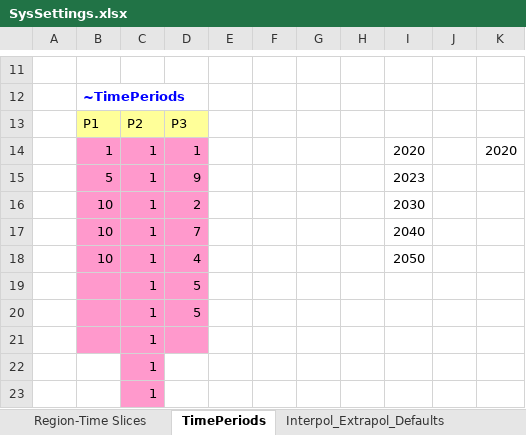
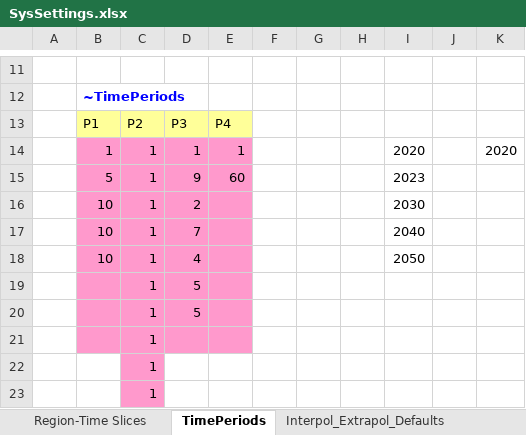
Before and after one commit to frangb99/Master-thesis-model-2, an Excel workbook: SysSettings.xlsx, sheet TimePeriods, drawn as a sheet; only a part is shown, gaps mark what is left out; values as stored, in another font and other column widths than the file's, no borders; charts and pictures not drawn; the diff names each change by its address in the sheet, - before the commit and + after, or states it on an @@ line.

Commit message:
Update SysSettings.xlsx

```diff
--- a/SysSettings.xlsx (sheet TimePeriods)
+++ b/SysSettings.xlsx (sheet TimePeriods)
-E13: (empty)
+E13: P4
-E13 fill: none
+E13 fill: #FFFF99
-E14: (empty)
+E14: 1
-E14:E21 fill: none
+E14:E21 fill: #FF99CC
-E15: (empty)
+E15: 60
```
